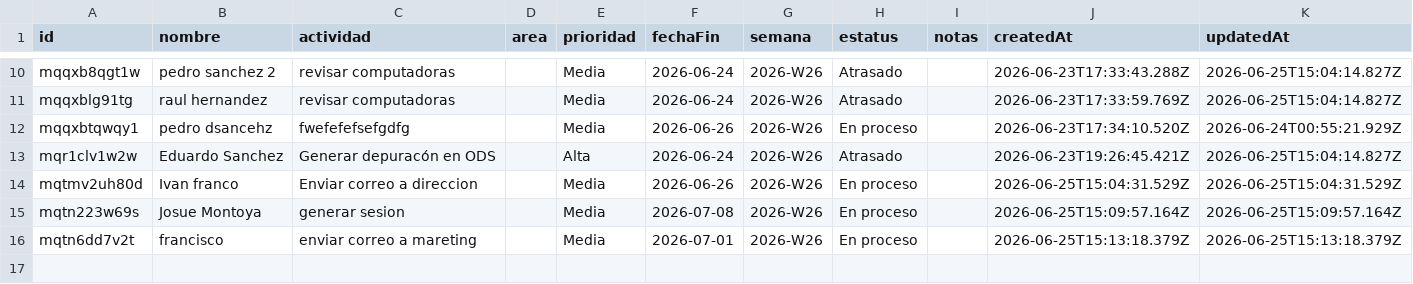
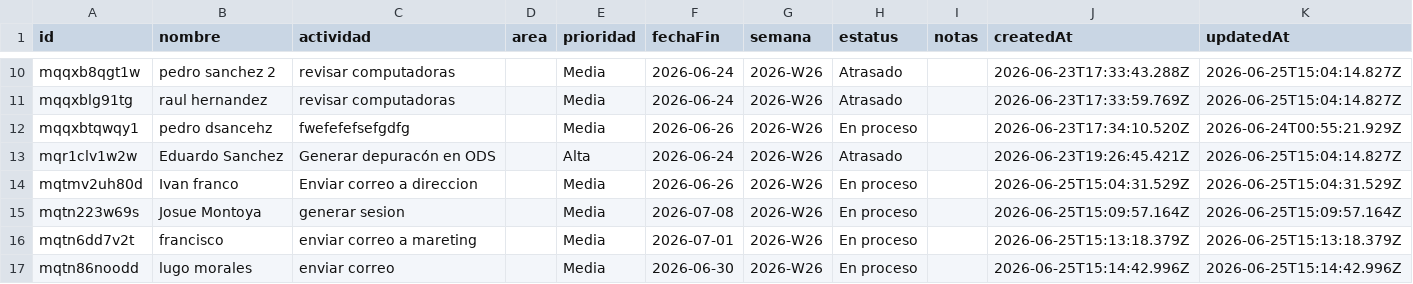
Before and after one commit to DTI-Dashboard/Proyectos, a CSV file: actividades.csv, drawn as a sheet; only a part is shown, gaps mark what is left out; the diff names each change by its address in the sheet, - before the commit and + after, or states it on an @@ line.

Commit message:
backup: actividades.csv actualizado desde dashboard

```diff
--- a/actividades.csv
+++ b/actividades.csv
+row 17: mqtn86noodd | lugo morales | enviar correo |  | Media | 2026-06-30 | 2026-W26 | En proceso |  | 2026-06-25T15:14:42.996Z | 2026-06-25T15:14:42.996Z
```
